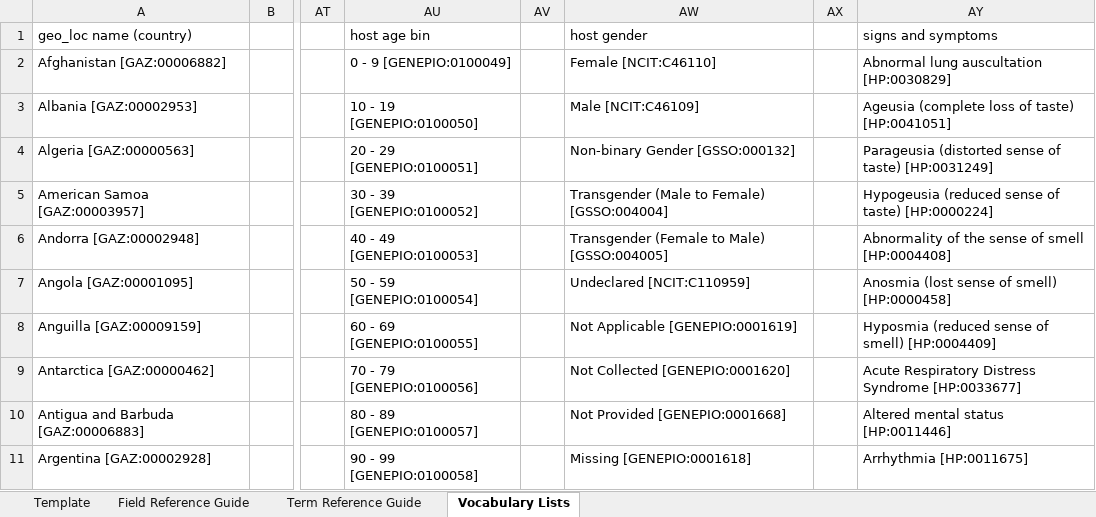
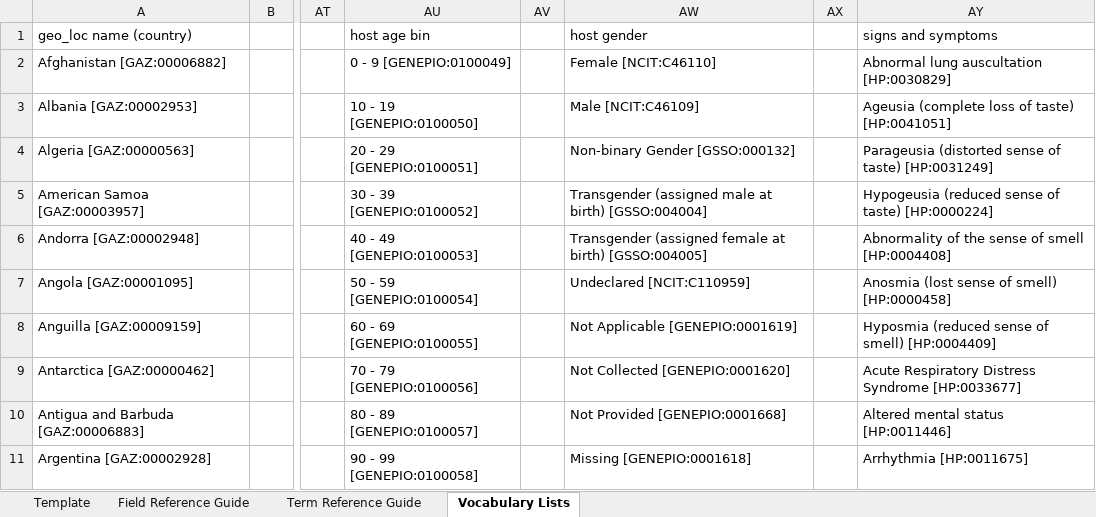
Before and after one commit to pha4ge/SARS-CoV-2-Contextual-Data-Specification, an Excel workbook: PHA4GE SARS-CoV-2 Contextual Data Template.xlsx, sheet Vocabulary Lists, drawn as a sheet; only a part is shown, gaps mark what is left out; values as stored, in another font and other column widths than the file's, no borders; the diff names each change by its address in the sheet, - before the commit and + after, or states it on an @@ line.

Commit message:
update gender picklist

```diff
--- a/PHA4GE SARS-CoV-2 Contextual Data Template.xlsx (sheet Vocabulary Lists)
+++ b/PHA4GE SARS-CoV-2 Contextual Data Template.xlsx (sheet Vocabulary Lists)
-AW5 (host gender): Transgender (Male to Female) [GSSO:004004]
+AW5 (host gender): Transgender (assigned male at birth) [GSSO:004004]
-AW6 (host gender): Transgender (Female to Male) [GSSO:004005]
+AW6 (host gender): Transgender (assigned female at birth) [GSSO:004005]
```
Also changed, not shown: 2 other files.
